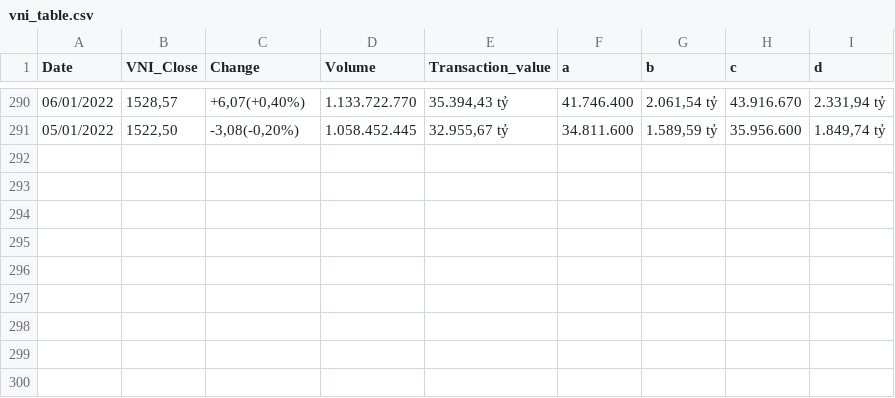
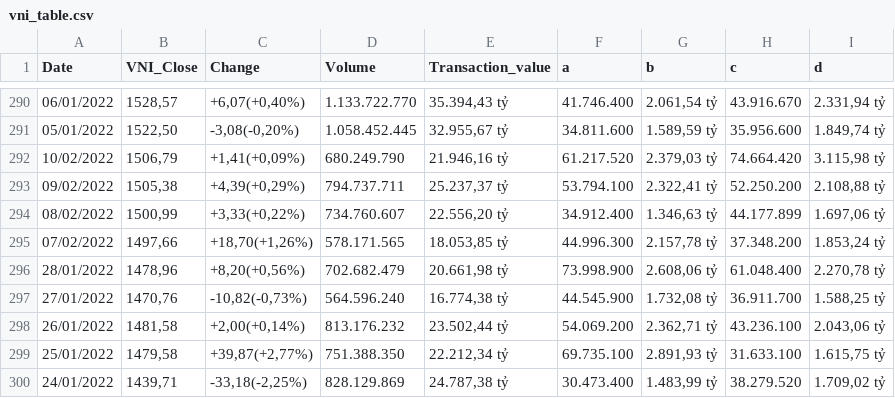
Before and after one commit to KhanhVan1611/host, a CSV file: vni_table.csv, drawn as a sheet; only a part is shown, gaps mark what is left out; the diff names each change by its address in the sheet, - before the commit and + after, or states it on an @@ line.

Commit message:
Add files via upload

```diff
--- a/vni_table.csv
+++ b/vni_table.csv
+row 292: 10/02/2022 | 1506,79 | +1,41(+0,09%) | 680.249.790 | 21.946,16 tỷ | 61.217.520 | 2.379,03 tỷ | 74.664.420 | 3.115,98 tỷ
+row 293: 09/02/2022 | 1505,38 | +4,39(+0,29%) | 794.737.711 | 25.237,37 tỷ | 53.794.100 | 2.322,41 tỷ | 52.250.200 | 2.108,88 tỷ
+row 294: 08/02/2022 | 1500,99 | +3,33(+0,22%) | 734.760.607 | 22.556,20 tỷ | 34.912.400 | 1.346,63 tỷ | 44.177.899 | 1.697,06 tỷ
+row 295: 07/02/2022 | 1497,66 | +18,70(+1,26%) | 578.171.565 | 18.053,85 tỷ | 44.996.300 | 2.157,78 tỷ | 37.348.200 | 1.853,24 tỷ
+row 296: 28/01/2022 | 1478,96 | +8,20(+0,56%) | 702.682.479 | 20.661,98 tỷ | 73.998.900 | 2.608,06 tỷ | 61.048.400 | 2.270,78 tỷ
+row 297: 27/01/2022 | 1470,76 | -10,82(-0,73%) | 564.596.240 | 16.774,38 tỷ | 44.545.900 | 1.732,08 tỷ | 36.911.700 | 1.588,25 tỷ
+row 298: 26/01/2022 | 1481,58 | +2,00(+0,14%) | 813.176.232 | 23.502,44 tỷ | 54.069.200 | 2.362,71 tỷ | 43.236.100 | 2.043,06 tỷ
+row 299: 25/01/2022 | 1479,58 | +39,87(+2,77%) | 751.388.350 | 22.212,34 tỷ | 69.735.100 | 2.891,93 tỷ | 31.633.100 | 1.615,75 tỷ
+row 300: 24/01/2022 | 1439,71 | -33,18(-2,25%) | 828.129.869 | 24.787,38 tỷ | 30.473.400 | 1.483,99 tỷ | 38.279.520 | 1.709,02 tỷ
```
